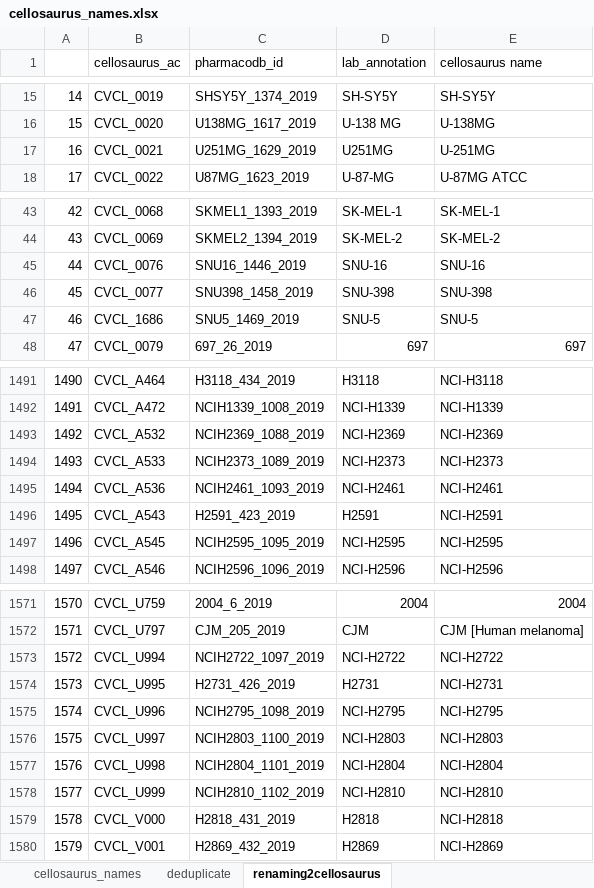
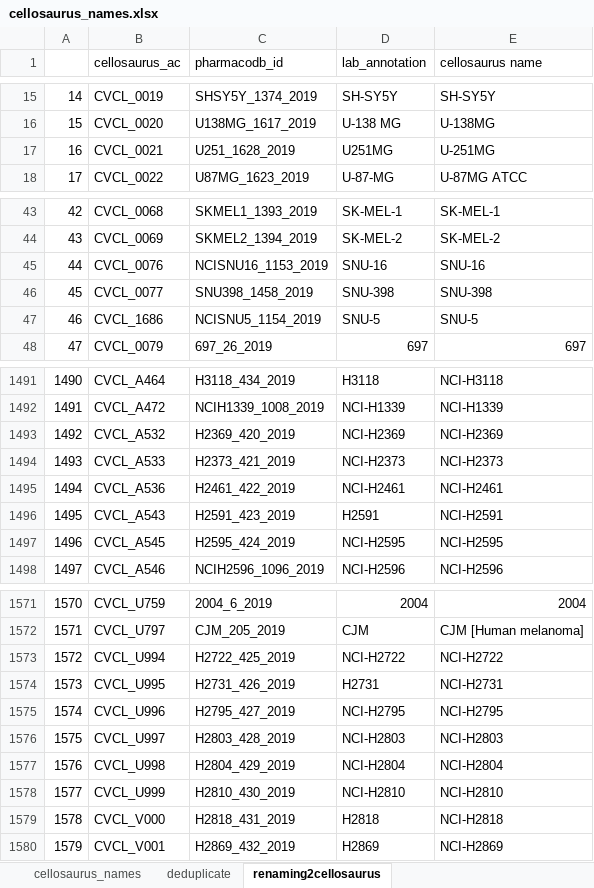
Before and after one commit to BHKLAB-DataProcessing/Annotations, an Excel workbook: cellosaurus_names.xlsx, sheet renaming2cellosaurus, drawn as a sheet; only a part is shown, gaps mark what is left out; values as stored, in another font and other column widths than the file's, no borders; the diff covers the shown part only; the diff names each change by its address in the sheet, - before the commit and + after, or states it on an @@ line.

Commit message:
fix cellosaurus names

```diff
--- a/cellosaurus_names.xlsx (sheet renaming2cellosaurus)
+++ b/cellosaurus_names.xlsx (sheet renaming2cellosaurus)
-C17 (pharmacodb_id): U251MG_1629_2019
+C17 (pharmacodb_id): U251_1628_2019
-C45 (pharmacodb_id): SNU16_1446_2019
+C45 (pharmacodb_id): NCISNU16_1153_2019
-C47 (pharmacodb_id): SNU5_1469_2019
+C47 (pharmacodb_id): NCISNU5_1154_2019
-C1493 (pharmacodb_id): NCIH2369_1088_2019
+C1493 (pharmacodb_id): H2369_420_2019
-C1494 (pharmacodb_id): NCIH2373_1089_2019
+C1494 (pharmacodb_id): H2373_421_2019
-C1495 (pharmacodb_id): NCIH2461_1093_2019
+C1495 (pharmacodb_id): H2461_422_2019
-C1497 (pharmacodb_id): NCIH2595_1095_2019
+C1497 (pharmacodb_id): H2595_424_2019
-C1573 (pharmacodb_id): NCIH2722_1097_2019
+C1573 (pharmacodb_id): H2722_425_2019
-C1575 (pharmacodb_id): NCIH2795_1098_2019
+C1575 (pharmacodb_id): H2795_427_2019
-C1576 (pharmacodb_id): NCIH2803_1100_2019
+C1576 (pharmacodb_id): H2803_428_2019
-C1577 (pharmacodb_id): NCIH2804_1101_2019
+C1577 (pharmacodb_id): H2804_429_2019
-C1578 (pharmacodb_id): NCIH2810_1102_2019
+C1578 (pharmacodb_id): H2810_430_2019
```
Also changed, not shown: 9 edited cells elsewhere in this sheet, sheet deduplicate.
